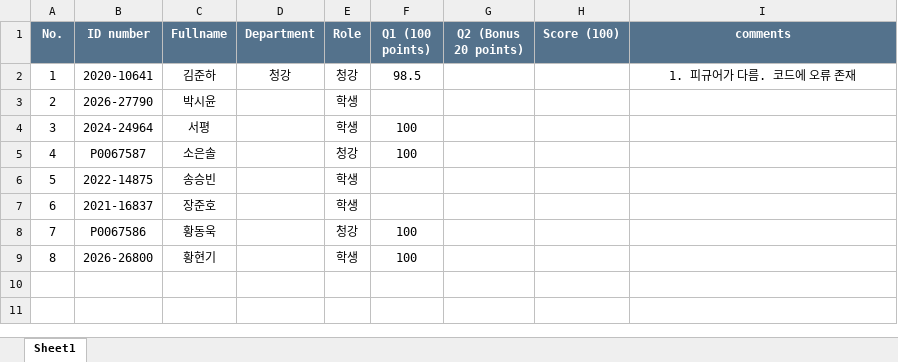
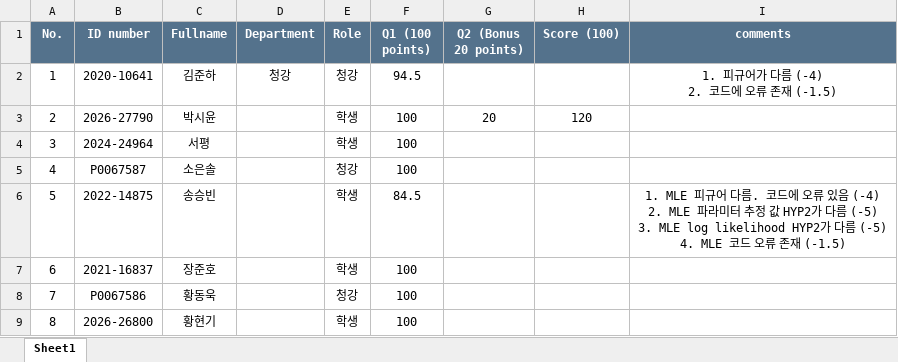
Before and after one commit to kjy200122/2026_Computational-Modeling, an Excel workbook: HW1/Submissions/HW1_grades.xlsx, sheet Sheet1, drawn as a sheet; only a part is shown; the shorter side is filled out with more unchanged rows; values as stored, in another font and other column widths than the file's, no borders; ↵ is a line break in a cell; the diff names each change by its address in the sheet, - before the commit and + after, or states it on an @@ line.

```diff
--- a/HW1/Submissions/HW1_grades.xlsx (sheet Sheet1)
+++ b/HW1/Submissions/HW1_grades.xlsx (sheet Sheet1)
-F2 (Q1 (100 points)): 98.5
+F2 (Q1 (100 points)): 94.5
-I2 (comments): 1. 피규어가 다름. 코드에 오류 존재
+I2 (comments): 1. 피규어가 다름 (-4) ↵ 2. 코드에 오류 존재 (-1.5)
-F3 (Q1 (100 points)): (empty)
+F3 (Q1 (100 points)): 100
-G3 (Q2 (Bonus 20 points)): (empty)
+G3 (Q2 (Bonus 20 points)): 20
-H3 (Score (100)): (empty)
+H3 (Score (100)): 120
-F6 (Q1 (100 points)): (empty)
+F6 (Q1 (100 points)): 84.5
-I6 (comments): (empty)
+I6 (comments): 1. MLE 피규어 다름. 코드에 오류 있음 (-4) ↵ 2. MLE 파라미터 추정 값 HYP2가 다름 (-5) ↵ 3. MLE log likelihood HYP2가 다름 (-5) ↵ 4. MLE 코드 오류 존재 (-1.5)
-F7 (Q1 (100 points)): (empty)
+F7 (Q1 (100 points)): 100
```
Also changed, not shown: 18 other files.
